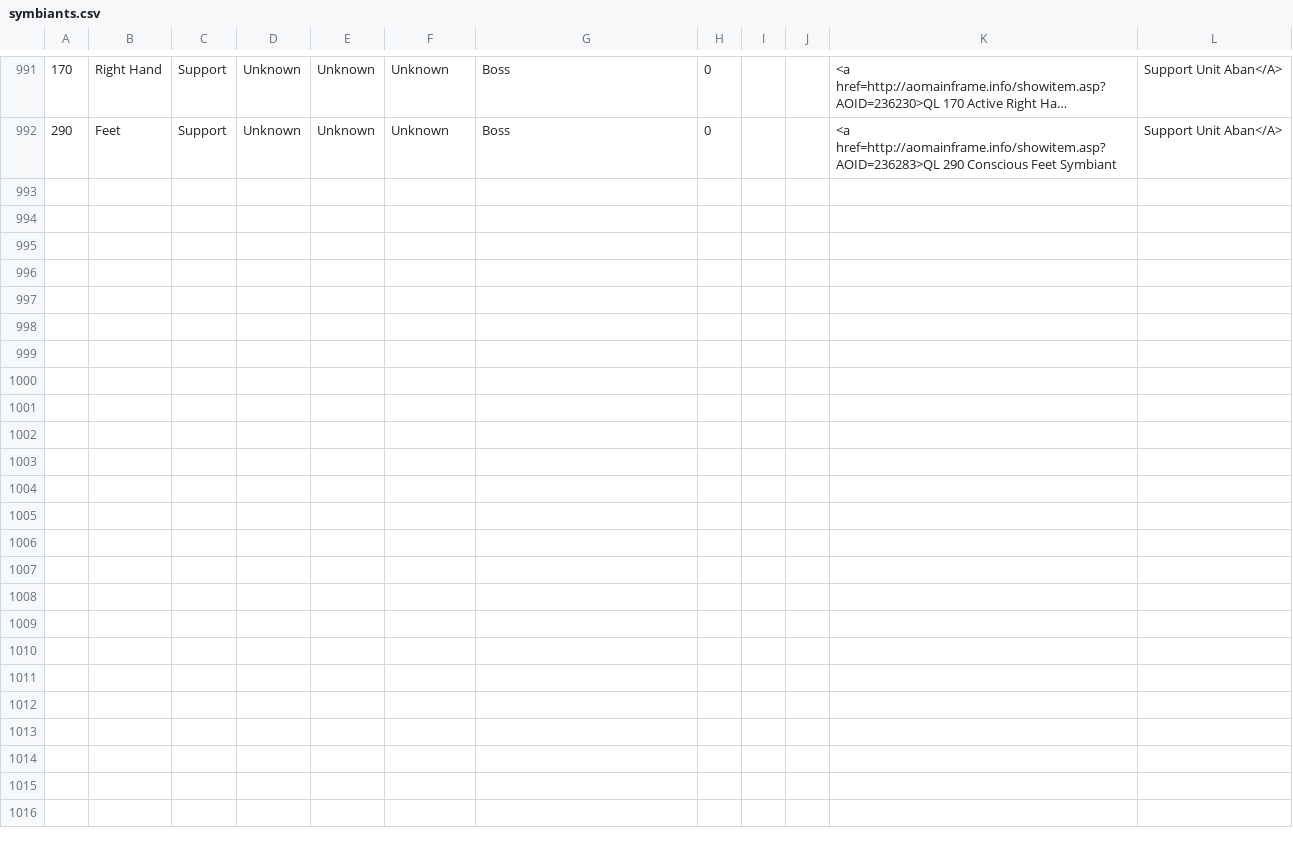
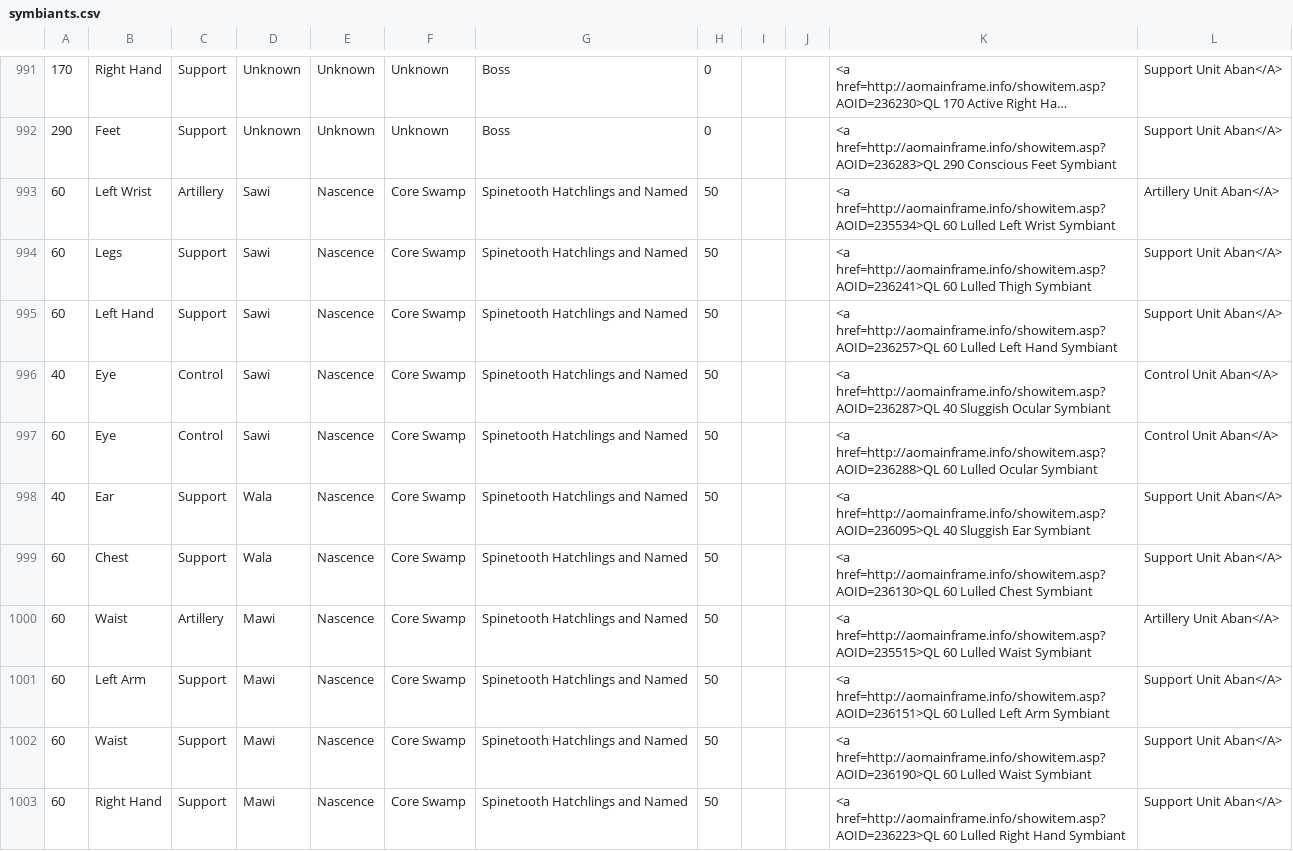
Before and after one commit to TheTinkeringIdiot/Tinkertools, a CSV file: backend/database/symbiants.csv, drawn as a sheet; only a part is shown, gaps mark what is left out; long unchanged cells end in ….

```diff
--- a/backend/database/symbiants.csv
+++ b/backend/database/symbiants.csv
@@ -992 +992,12 @@
 290,Feet,Support,Unknown,Unknown,Unknown,Boss,0,,,<a href=http://aomainframe.info/showitem.asp?AOID=236283>QL 290 Conscious Feet Symbiant, Support Unit Aban</A>
+60,Left Wrist,Artillery,Sawi,Nascence,Core Swamp,Spinetooth Hatchlings and Named,50,,,<a href=http://aomainframe.info/showitem.asp?AOID=235534>QL 60 Lulled Left Wrist Symbiant, Artillery Unit Aban</A>
+60,Legs,Support,Sawi,Nascence,Core Swamp,Spinetooth Hatchlings and Named,50,,,<a href=http://aomainframe.info/showitem.asp?AOID=236241>QL 60 Lulled Thigh Symbiant, Support Unit Aban</A>
+60,Left Hand,Support,Sawi,Nascence,Core Swamp,Spinetooth Hatchlings and Named,50,,,<a href=http://aomainframe.info/showitem.asp?AOID=236257>QL 60 Lulled Left Hand Symbiant, Support Unit Aban</A>
+40,Eye,Control,Sawi,Nascence,Core Swamp,Spinetooth Hatchlings and Named,50,,,<a href=http://aomainframe.info/showitem.asp?AOID=236287>QL 40 Sluggish Ocular Symbiant, Control Unit Aban</A>
+60,Eye,Control,Sawi,Nascence,Core Swamp,Spinetooth Hatchlings and Named,50,,,<a href=http://aomainframe.info/showitem.asp?AOID=236288>QL 60 Lulled Ocular Symbiant, Control Unit Aban</A>
+40,Ear,Support,Wala,Nascence,Core Swamp,Spinetooth Hatchlings and Named,50,,,<a href=http://aomainframe.info/showitem.asp?AOID=236095>QL 40 Sluggish Ear Symbiant, Support Unit Aban</A>
+60,Chest,Support,Wala,Nascence,Core Swamp,Spinetooth Hatchlings and Named,50,,,<a href=http://aomainframe.info/showitem.asp?AOID=236130>QL 60 Lulled Chest Symbiant, Support Unit Aban</A>
+60,Waist,Artillery,Mawi,Nascence,Core Swamp,Spinetooth Hatchlings and Named,50,,,<a href=http://aomainframe.info/showitem.asp?AOID=235515>QL 60 Lulled Waist Symbiant, Artillery Unit Aban</A>
+60,Left Arm,Support,Mawi,Nascence,Core Swamp,Spinetooth Hatchlings and Named,50,,,<a href=http://aomainframe.info/showitem.asp?AOID=236151>QL 60 Lulled Left Arm Symbiant, Support Unit Aban</A>
+60,Waist,Support,Mawi,Nascence,Core Swamp,Spinetooth Hatchlings and Named,50,,,<a href=http://aomainframe.info/showitem.asp?AOID=236190>QL 60 Lulled Waist Symbiant, Support Unit Aban</A>
+60,Right Hand,Support,Mawi,Nascence,Core Swamp,Spinetooth Hatchlings and Named,50,,,<a href=http://aomainframe.info/showitem.asp?AOID=236223>QL 60 Lulled Right Hand Symbiant, Support Unit Aban</A>
```
Also changed, not shown: backend/database/mob_ids.csv.
